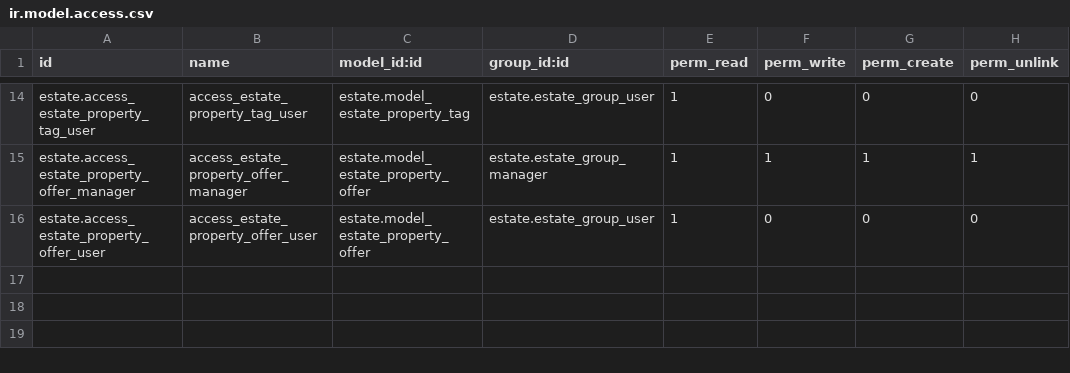
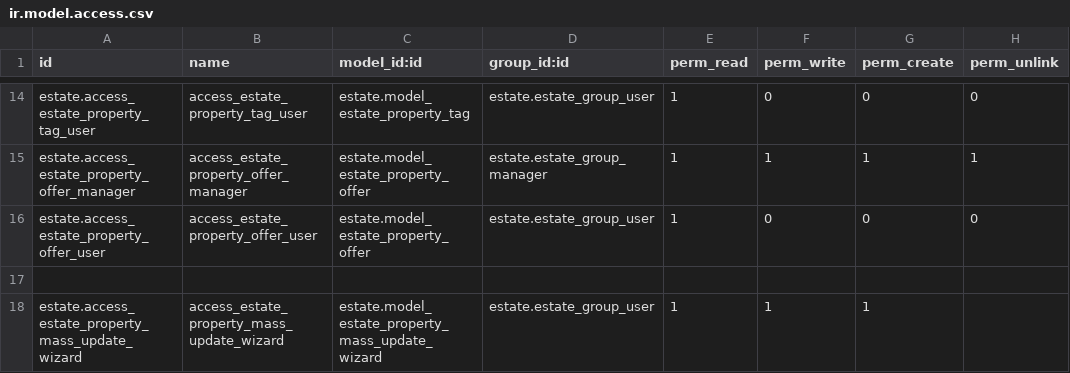
Before and after one commit to OlgaKrikunova/learning-odoo, a CSV file: estate/security/ir.model.access.csv, drawn as a sheet; only a part is shown, gaps mark what is left out; the diff names each change by its address in the sheet, - before the commit and + after, or states it on an @@ line.

Commit message:
[ADD][22] Wizard "Mass Update Status" for real estate

```diff
--- a/estate/security/ir.model.access.csv
+++ b/estate/security/ir.model.access.csv
+row 17: (empty)
+row 18: estate.access_estate_property_mass_update_wizard | access_estate_property_mass_update_wizard | estate.model_estate_property_mass_update_wizard | estate.estate_group_user | 1 | 1 | 1
```
Also changed, not shown: 6 other files.
